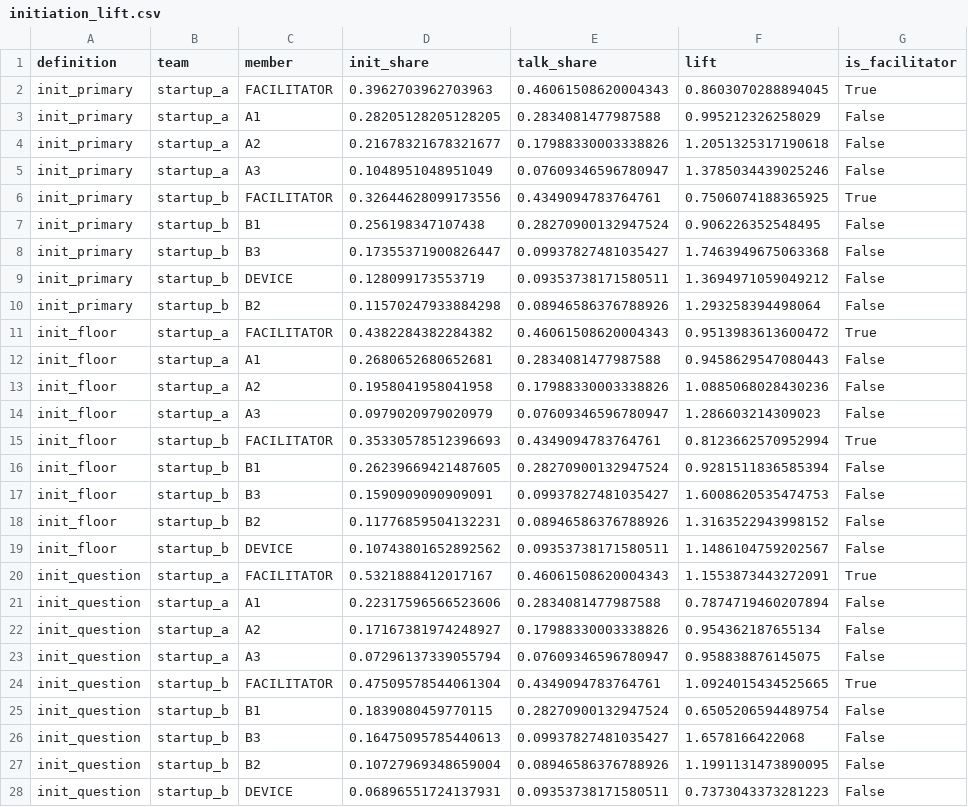
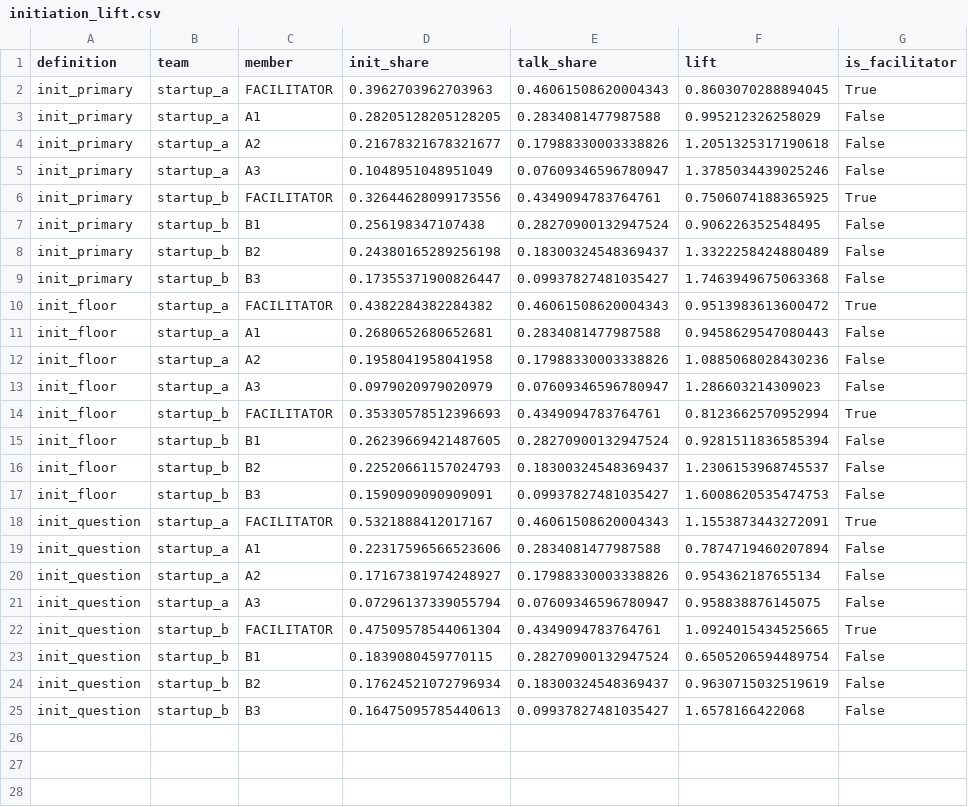
Before and after one commit to riacrdodoria/communication-reorganization, a CSV file: results/initiation_lift.csv, drawn as a sheet; removed rows and columns are numbered as before the commit, all else as after; the diff names each change by its address in the sheet, - before the commit and + after, or states it on an @@ line.

```diff
--- a/results/initiation_lift.csv
+++ b/results/initiation_lift.csv
+row 8: init_primary | startup_b | B2 | 0.24380165289256198 | 0.18300324548369437 | 1.3322258424880489 | False
-row 9: init_primary | startup_b | DEVICE | 0.128099173553719 | 0.09353738171580511 | 1.3694971059049212 | False
-row 10: init_primary | startup_b | B2 | 0.11570247933884298 | 0.08946586376788926 | 1.293258394498064 | False
+row 16: init_floor | startup_b | B2 | 0.22520661157024793 | 0.18300324548369437 | 1.2306153968745537 | False
-row 18: init_floor | startup_b | B2 | 0.11776859504132231 | 0.08946586376788926 | 1.3163522943998152 | False
-row 19: init_floor | startup_b | DEVICE | 0.10743801652892562 | 0.09353738171580511 | 1.1486104759202567 | False
+row 24: init_question | startup_b | B2 | 0.17624521072796934 | 0.18300324548369437 | 0.9630715032519619 | False
-row 27: init_question | startup_b | B2 | 0.10727969348659004 | 0.08946586376788926 | 1.1991131473890095 | False
-row 28: init_question | startup_b | DEVICE | 0.06896551724137931 | 0.09353738171580511 | 0.7373043373281223 | False
```
Also changed, not shown: results/events_initiators.csv, results/gini_by_team_definition.csv, 20 other files.
